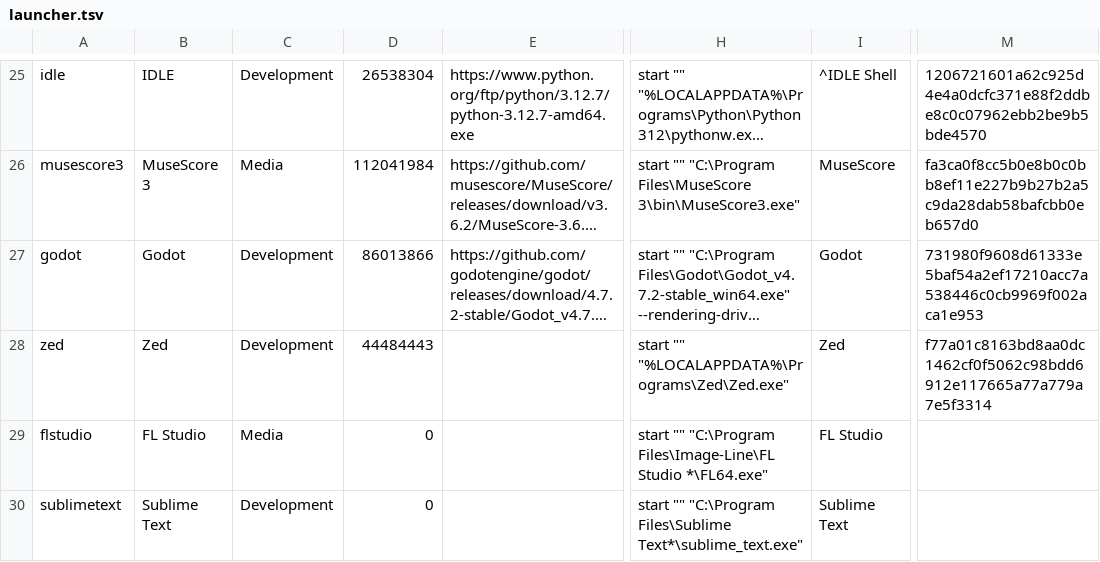
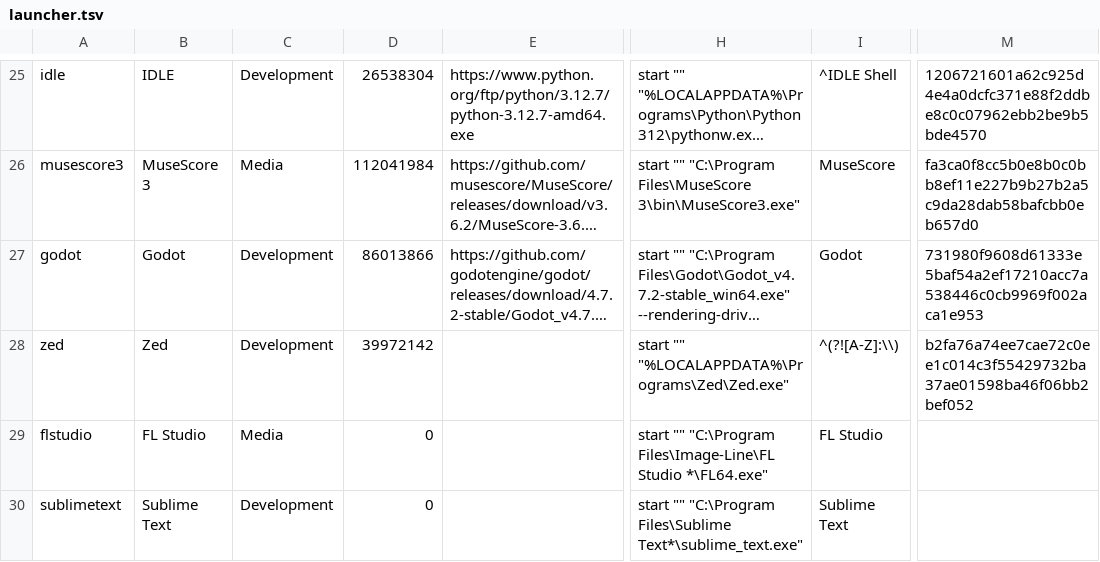
Before and after one commit to HeyPuter/wine-demo, a TSV file: tools/launcher.tsv, drawn as a sheet; only a part is shown, gaps mark what is left out; long unchanged cells end in …; the diff names each change by its address in the sheet, - before the commit and + after, or states it on an @@ line.

```diff
--- a/tools/launcher.tsv
+++ b/tools/launcher.tsv
-D28: 44484443
+D28: 39972142
-I28: Zed
+I28: ^(?![A-Z]:\\)
-M28: f77a01c8163bd8aa0dc1462cf0f5062c98bdd6912e117665a77a779a7e5f3314
+M28: b2fa76a74ee7cae72c0ee1c014c3f55429732ba37ae01598ba46f06bb2bef052
```
